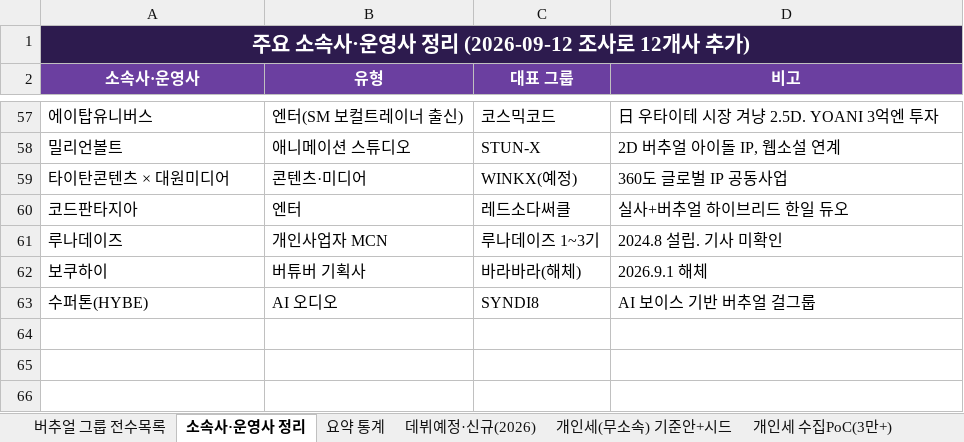
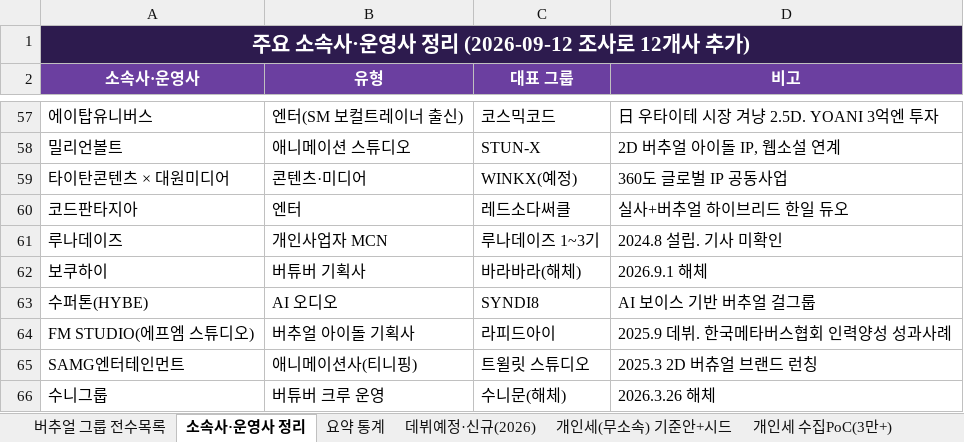
Before and after one commit to ysw070/vtuber-monitor, an Excel workbook: data/한국_버추얼아이돌_전수조사_v8.xlsx, sheet 소속사·운영사 정리, drawn as a sheet; only a part is shown, gaps mark what is left out; values as stored, in another font and other column widths than the file's, no borders; the diff names each change by its address in the sheet, - before the commit and + after, or states it on an @@ line.

Commit message:
2026-10 월간 발굴: 라피드아이·트윌릿·수니문 추가, 4개 그룹 종료 처리, AI 2건

```diff
--- a/data/한국_버추얼아이돌_전수조사_v8.xlsx (sheet 소속사·운영사 정리)
+++ b/data/한국_버추얼아이돌_전수조사_v8.xlsx (sheet 소속사·운영사 정리)
+row 64: FM STUDIO(에프엠 스튜디오) | 버추얼 아이돌 기획사 | 라피드아이 | 2025.9 데뷔. 한국메타버스협회 인력양성 성과사례
+row 65: SAMG엔터테인먼트 | 애니메이션사(티니핑) | 트윌릿 스튜디오 | 2025.3 2D 버츄얼 브랜드 런칭
+row 66: 수니그룹 | 버튜버 크루 운영 | 수니문(해체) | 2026.3.26 해체
```
Also changed, not shown: sheet 버추얼 그룹 전수목록, sheet AI 생성형 아티스트, sheet 요약 통계, sheet 데뷔예정·신규(2026).
